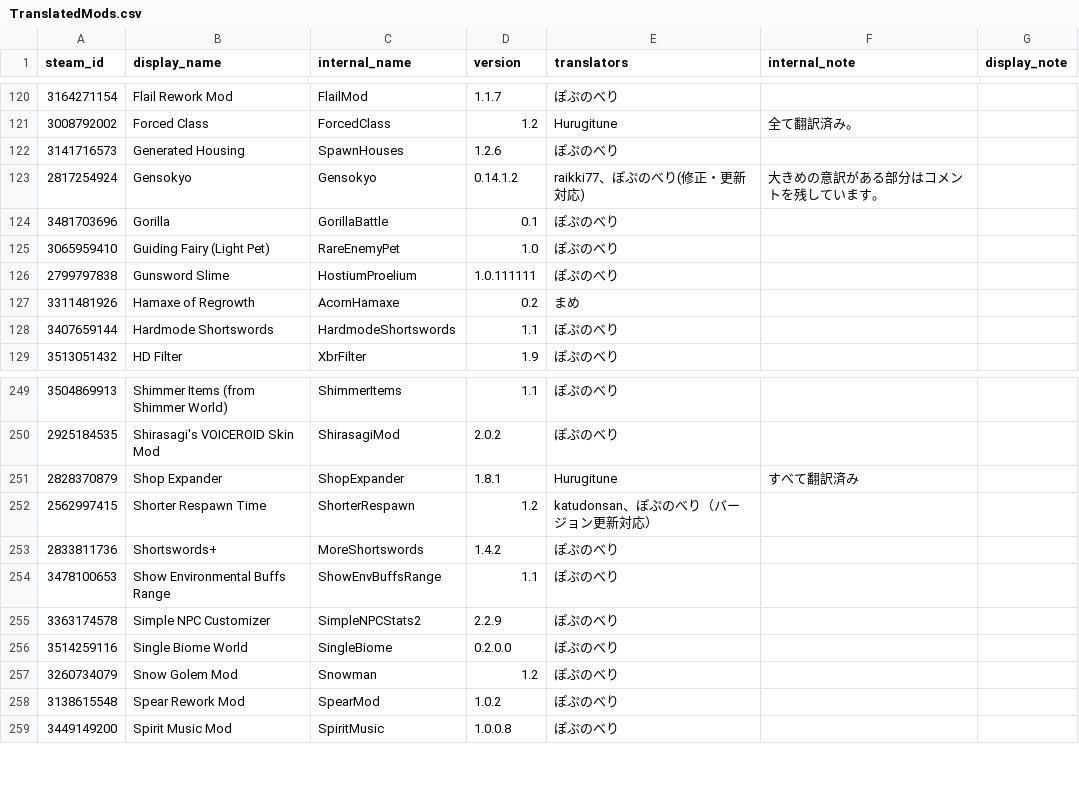
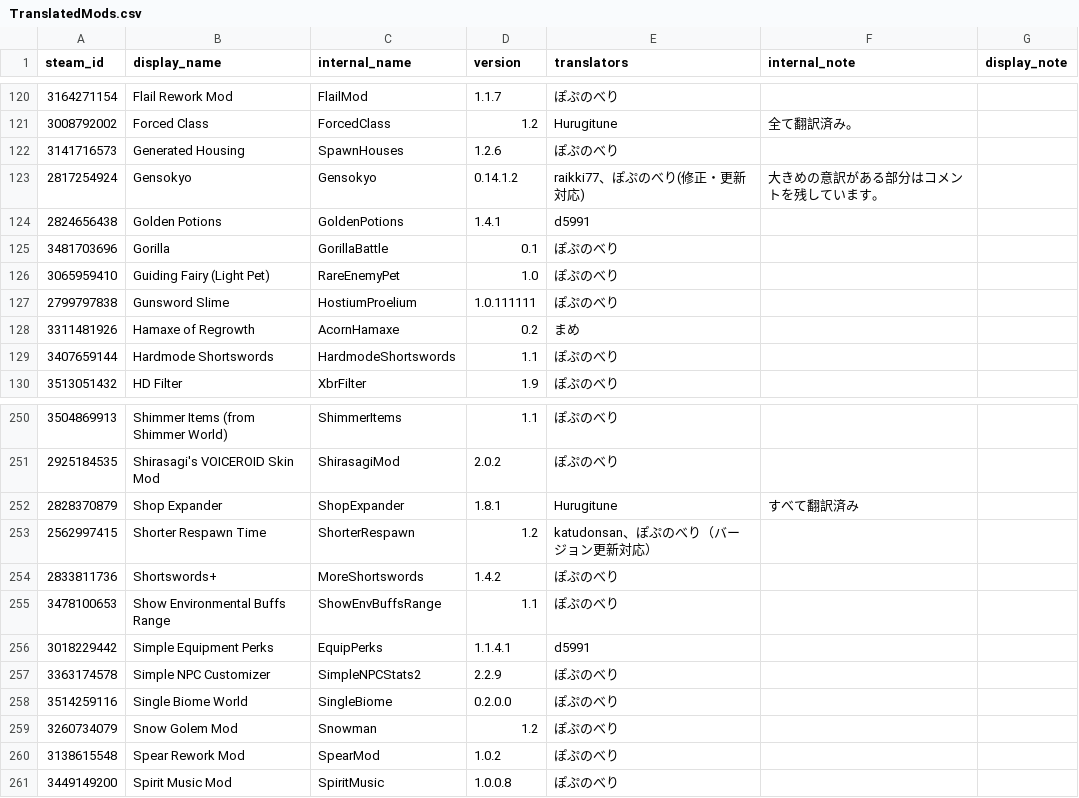
Before and after one commit to eva828/TMLHonyaku, a CSV file: TranslatedMods.csv, drawn as a sheet; only a part is shown, gaps mark what is left out.

```diff
--- a/TranslatedMods.csv
+++ b/TranslatedMods.csv
@@ -123,2 +123,3 @@ steam_id,display_name,internal_name,version,translators,internal_note,display_no
 2817254924,Gensokyo,Gensokyo,0.14.1.2,raikki77、ぽぷのべり(修正・更新対応),大きめの意訳がある部分はコメントを残しています。,
+2824656438,Golden Potions,GoldenPotions,1.4.1,d5991,,
 3481703696,Gorilla,GorillaBattle,0.1,ぽぷのべり,,
@@ -254,2 +255,3 @@ steam_id,display_name,internal_name,version,translators,internal_note,display_no
 3478100653,Show Environmental Buffs Range,ShowEnvBuffsRange,1.1,ぽぷのべり,,
+3018229442,Simple Equipment Perks,EquipPerks,1.1.4.1,d5991,,
 3363174578,Simple NPC Customizer,SimpleNPCStats2,2.2.9,ぽぷのべり,,
```
Also changed, not shown: 2 other files.
